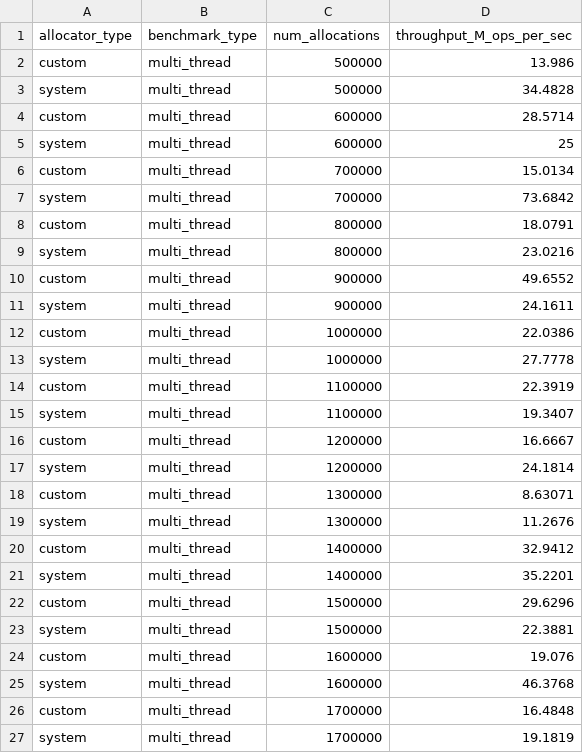
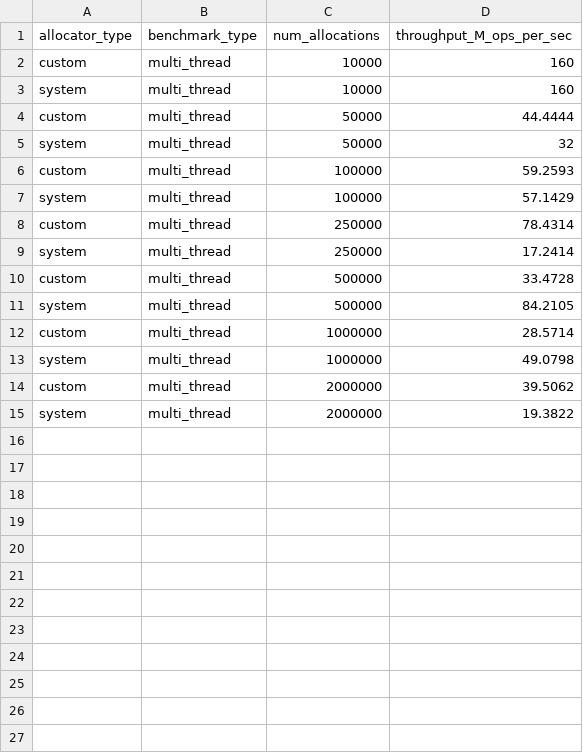
Before and after one commit to Parkryan0128/CustomMemoryAllocator, a CSV file: results3.csv, drawn as a sheet; only a part is shown; the diff covers the shown part only.

```diff
--- a/results3.csv
+++ b/results3.csv
@@ -1,27 +1,15 @@
 allocator_type,benchmark_type,num_allocations,throughput_M_ops_per_sec
-custom,multi_thread,500000,13.986
-system,multi_thread,500000,34.4828
-custom,multi_thread,600000,28.5714
-system,multi_thread,600000,25
-custom,multi_thread,700000,15.0134
-system,multi_thread,700000,73.6842
-custom,multi_thread,800000,18.0791
-system,multi_thread,800000,23.0216
-custom,multi_thread,900000,49.6552
-system,multi_thread,900000,24.1611
-custom,multi_thread,1000000,22.0386
-system,multi_thread,1000000,27.7778
-custom,multi_thread,1100000,22.3919
-system,multi_thread,1100000,19.3407
-custom,multi_thread,1200000,16.6667
-system,multi_thread,1200000,24.1814
-custom,multi_thread,1300000,8.63071
-system,multi_thread,1300000,11.2676
-custom,multi_thread,1400000,32.9412
-system,multi_thread,1400000,35.2201
-custom,multi_thread,1500000,29.6296
-system,multi_thread,1500000,22.3881
-custom,multi_thread,1600000,19.076
-system,multi_thread,1600000,46.3768
-custom,multi_thread,1700000,16.4848
-system,multi_thread,1700000,19.1819
+custom,multi_thread,10000,160
+system,multi_thread,10000,160
+custom,multi_thread,50000,44.4444
+system,multi_thread,50000,32
+custom,multi_thread,100000,59.2593
+system,multi_thread,100000,57.1429
+custom,multi_thread,250000,78.4314
+system,multi_thread,250000,17.2414
+custom,multi_thread,500000,33.4728
+system,multi_thread,500000,84.2105
+custom,multi_thread,1000000,28.5714
+system,multi_thread,1000000,49.0798
+custom,multi_thread,2000000,39.5062
+system,multi_thread,2000000,19.3822
```
Also changed, not shown: 4 removed rows elsewhere in this file, results.csv, results2.csv, 13 other files.
